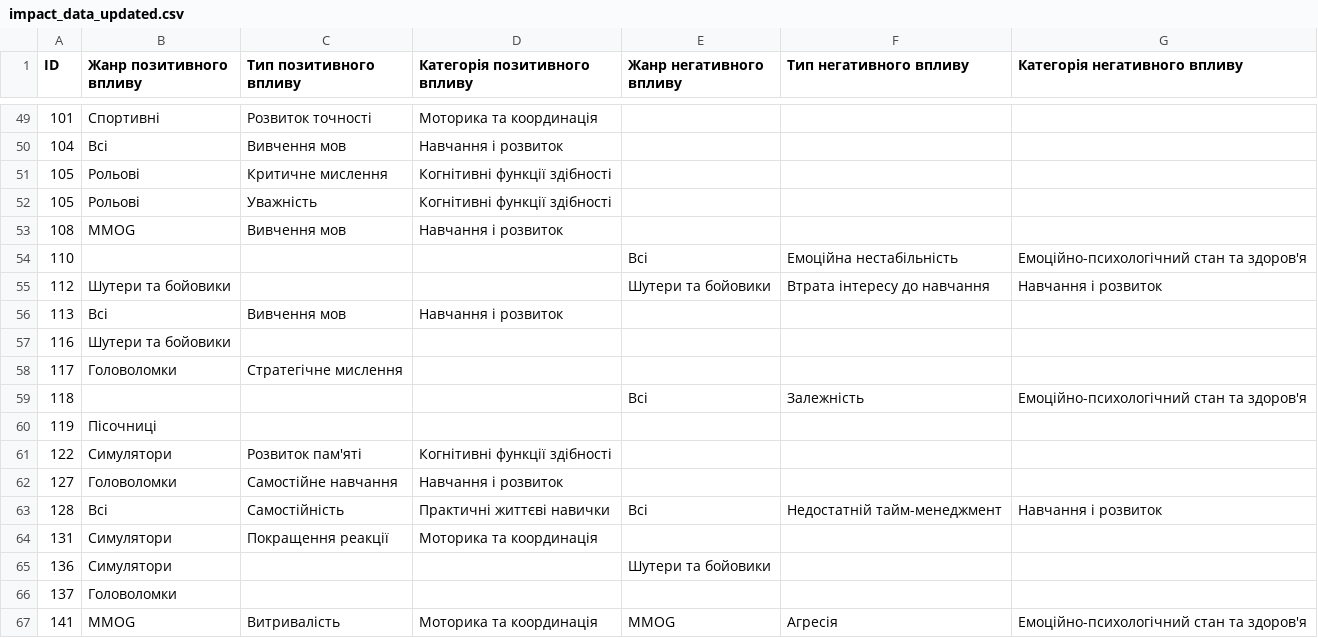
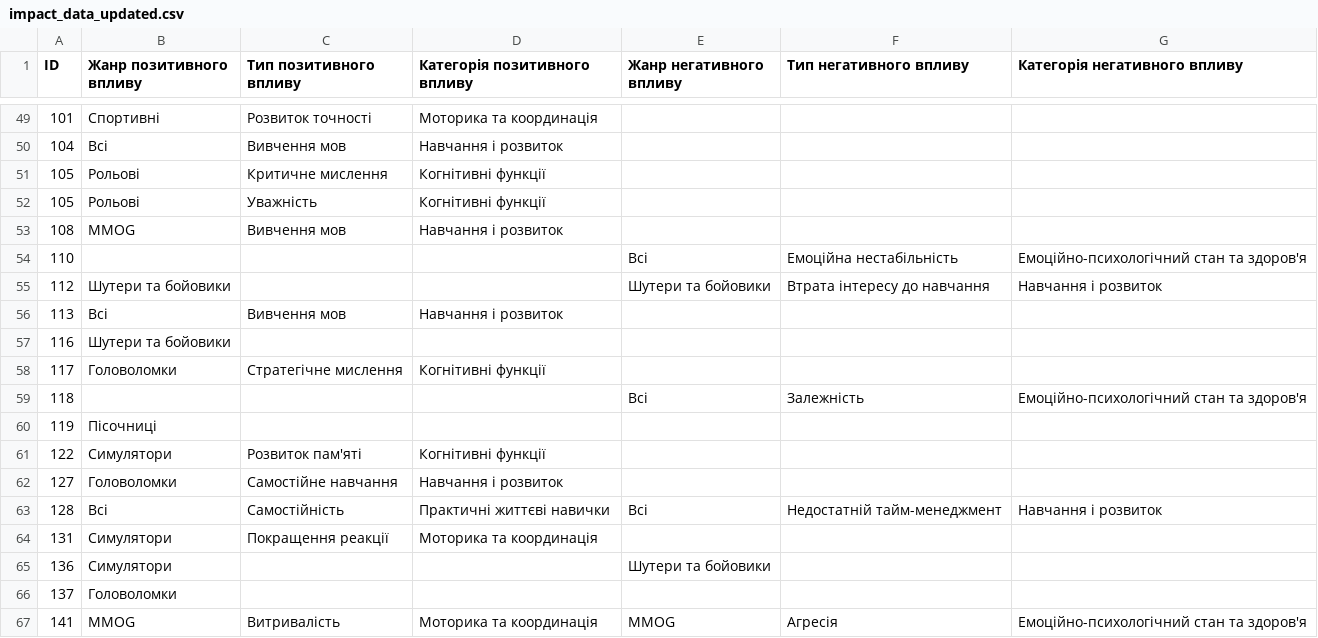
Before and after one commit to sofiiandru/survey-data-analysis-2025, a CSV file: impact_data_updated.csv, drawn as a sheet; only a part is shown, gaps mark what is left out; the diff covers the shown part only.

```diff
--- a/impact_data_updated.csv
+++ b/impact_data_updated.csv
@@ -50,4 +50,4 @@
 "104","Всі","Вивчення мов","Навчання і розвиток","","",""
-"105","Рольові","Критичне мислення","Когнітивні функції здібності","","",""
-"105","Рольові","Уважність","Когнітивні функції здібності","","",""
+"105","Рольові","Критичне мислення","Когнітивні функції","","",""
+"105","Рольові","Уважність","Когнітивні функції","","",""
 "108","MMOG","Вивчення мов","Навчання і розвиток","","",""
@@ -57,6 +57,6 @@
 "116","Шутери та бойовики","","","","",""
-"117","Головоломки","Стратегічне мислення","","","",""
+"117","Головоломки","Стратегічне мислення","Когнітивні функції","","",""
 "118","","","","Всі","Залежність","Емоційно-психологічний стан та здоров'я"
 "119","Пісочниці","","","","",""
-"122","Симулятори","Розвиток пам'яті","Когнітивні функції здібності","","",""
+"122","Симулятори","Розвиток пам'яті","Когнітивні функції","","",""
 "127","Головоломки","Самостійне навчання","Навчання і розвиток","","",""
```
Also changed, not shown: 24 edited cells elsewhere in this file.
